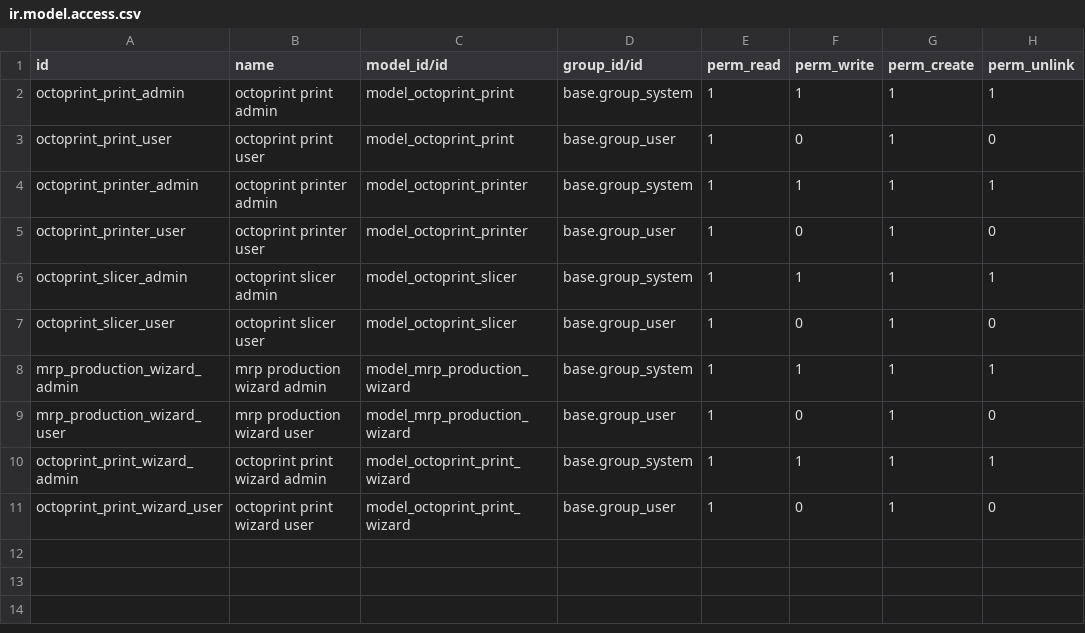
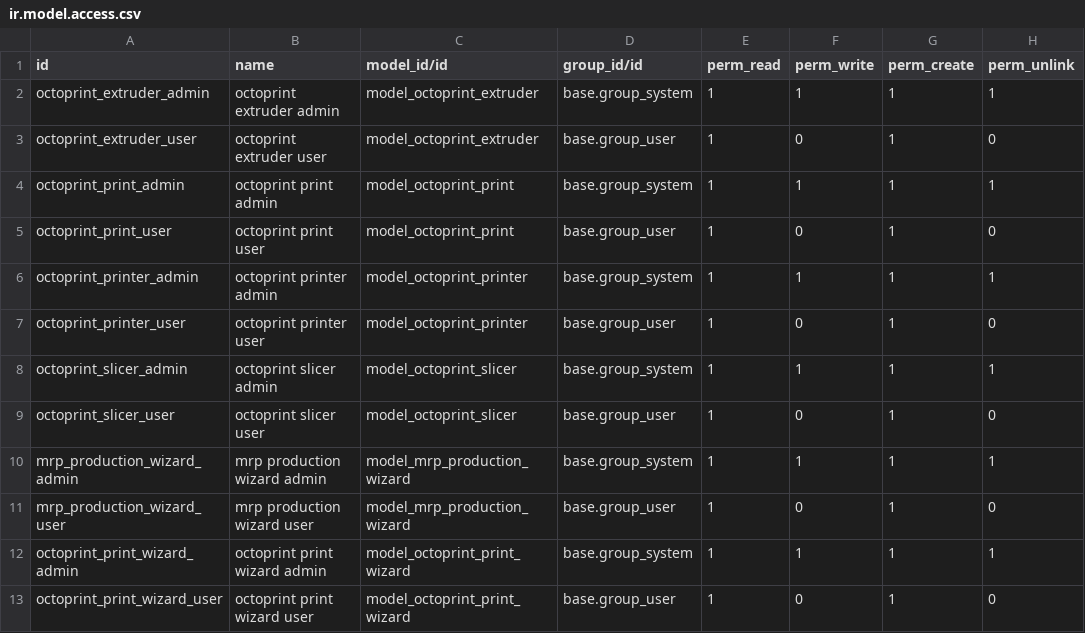
Before and after one commit to albertqi/odoo, a CSV file: octoprint/security/ir.model.access.csv, drawn as a sheet.

Commit message:
[ADD] octoprint: add printer profile API calls
Update the fields for the printer profile model and implement API calls for profiles.

```diff
--- a/octoprint/security/ir.model.access.csv
+++ b/octoprint/security/ir.model.access.csv
@@ -1,2 +1,4 @@
 id,name,model_id/id,group_id/id,perm_read,perm_write,perm_create,perm_unlink
+octoprint_extruder_admin,octoprint extruder admin,model_octoprint_extruder,base.group_system,1,1,1,1
+octoprint_extruder_user,octoprint extruder user,model_octoprint_extruder,base.group_user,1,0,1,0
 octoprint_print_admin,octoprint print admin,model_octoprint_print,base.group_system,1,1,1,1
```
Also changed, not shown: 5 other files.
